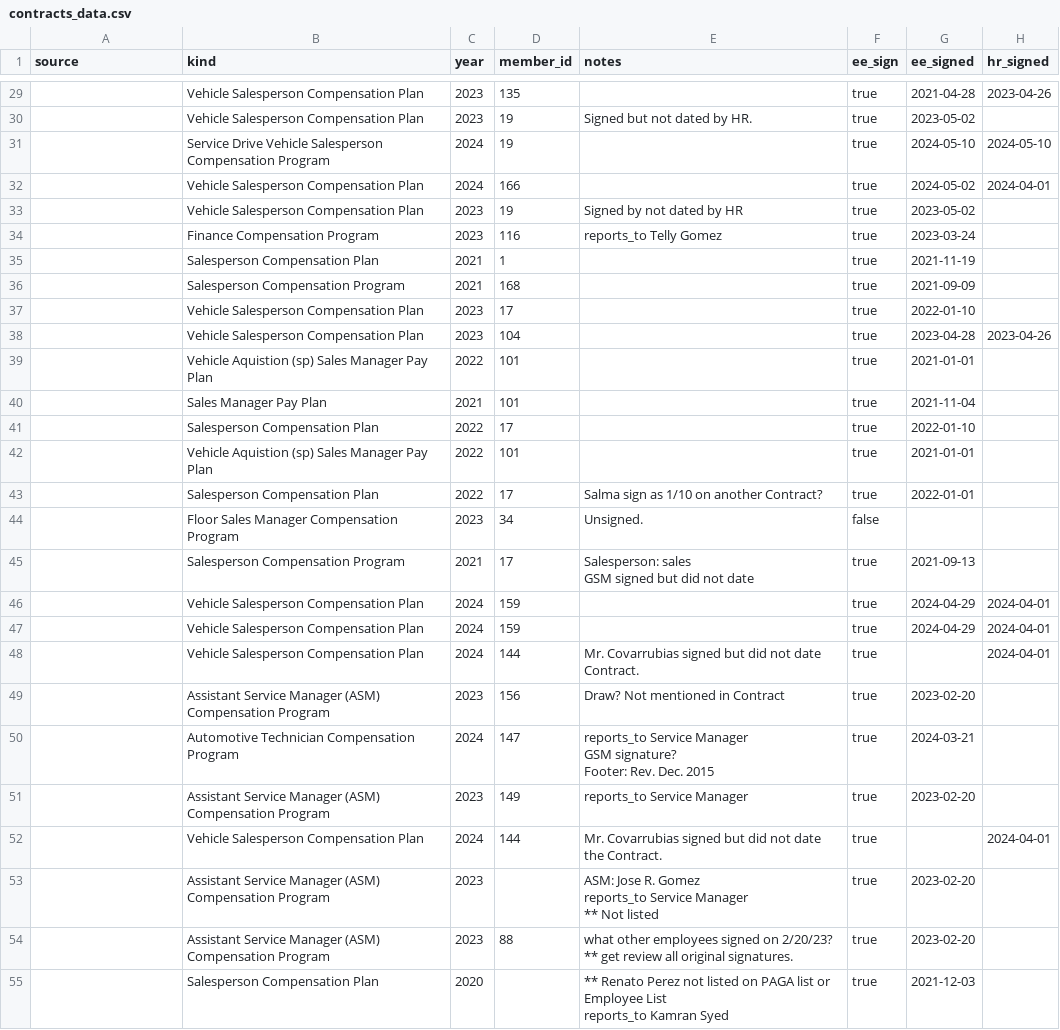
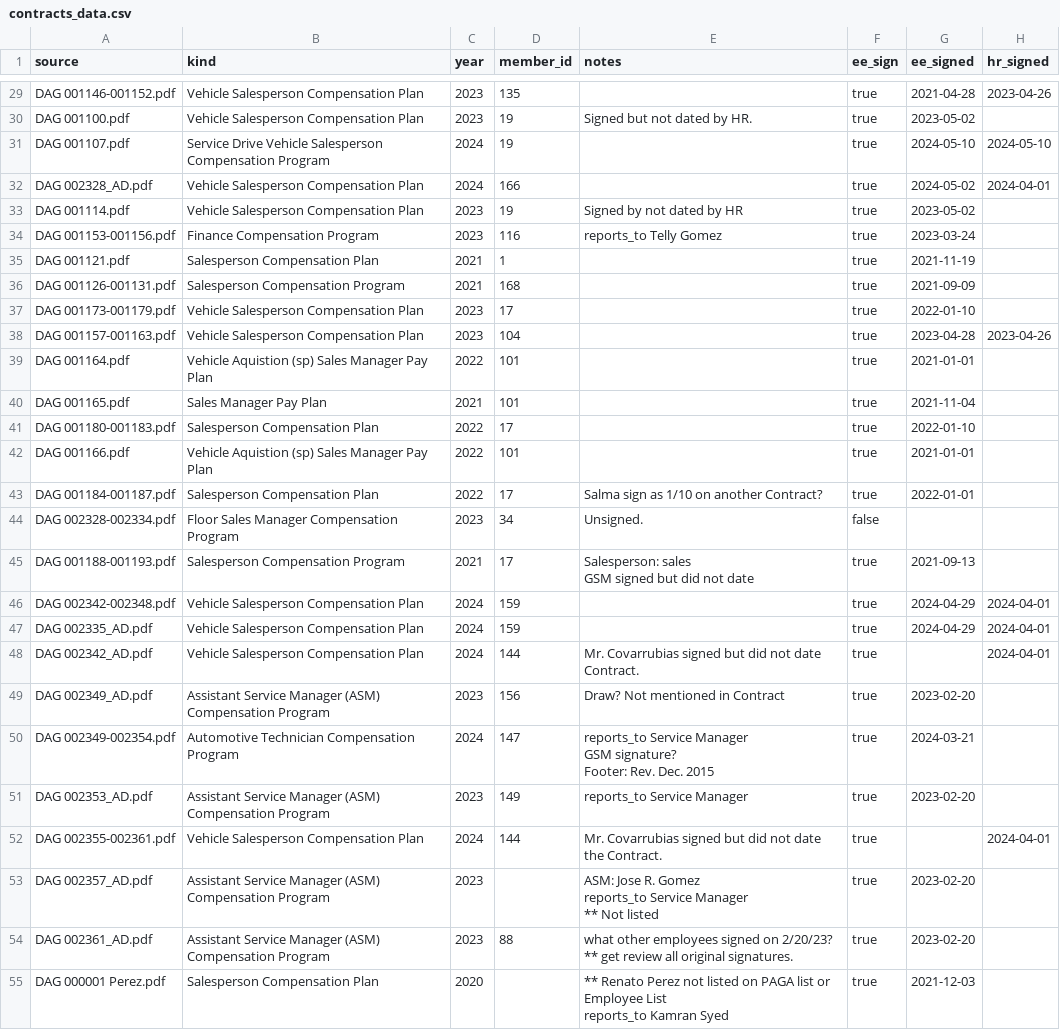
Before and after one commit to ztaylortyson/Sisyphean, a CSV file: FOLDER/CSV/contracts_data.csv, drawn as a sheet; only a part is shown, gaps mark what is left out; the diff covers the shown part only; the diff names each change by its address in the sheet, - before the commit and + after, or states it on an @@ line.

```diff
--- a/FOLDER/CSV/contracts_data.csv
+++ b/FOLDER/CSV/contracts_data.csv
-A29 (source): (empty)
+A29 (source): DAG 001146-001152.pdf
-A30 (source): (empty)
+A30 (source): DAG 001100.pdf
-A31 (source): (empty)
+A31 (source): DAG 001107.pdf
-A32 (source): (empty)
+A32 (source): DAG 002328_AD.pdf
-A33 (source): (empty)
+A33 (source): DAG 001114.pdf
-A34 (source): (empty)
+A34 (source): DAG 001153-001156.pdf
-A35 (source): (empty)
+A35 (source): DAG 001121.pdf
-A36 (source): (empty)
+A36 (source): DAG 001126-001131.pdf
-A37 (source): (empty)
+A37 (source): DAG 001173-001179.pdf
-A38 (source): (empty)
+A38 (source): DAG 001157-001163.pdf
-A39 (source): (empty)
+A39 (source): DAG 001164.pdf
-A40 (source): (empty)
+A40 (source): DAG 001165.pdf
-A41 (source): (empty)
+A41 (source): DAG 001180-001183.pdf
-A42 (source): (empty)
+A42 (source): DAG 001166.pdf
-A43 (source): (empty)
+A43 (source): DAG 001184-001187.pdf
-A44 (source): (empty)
+A44 (source): DAG 002328-002334.pdf
-A45 (source): (empty)
+A45 (source): DAG 001188-001193.pdf
-A46 (source): (empty)
+A46 (source): DAG 002342-002348.pdf
-A47 (source): (empty)
+A47 (source): DAG 002335_AD.pdf
-A48 (source): (empty)
+A48 (source): DAG 002342_AD.pdf
-A49 (source): (empty)
+A49 (source): DAG 002349_AD.pdf
-A50 (source): (empty)
+A50 (source): DAG 002349-002354.pdf
-A51 (source): (empty)
+A51 (source): DAG 002353_AD.pdf
-A52 (source): (empty)
+A52 (source): DAG 002355-002361.pdf
-A53 (source): (empty)
+A53 (source): DAG 002357_AD.pdf
-A54 (source): (empty)
+A54 (source): DAG 002361_AD.pdf
-A55 (source): (empty)
+A55 (source): DAG 000001 Perez.pdf
```
Also changed, not shown: 83 edited cells elsewhere in this file, 5 other files.
